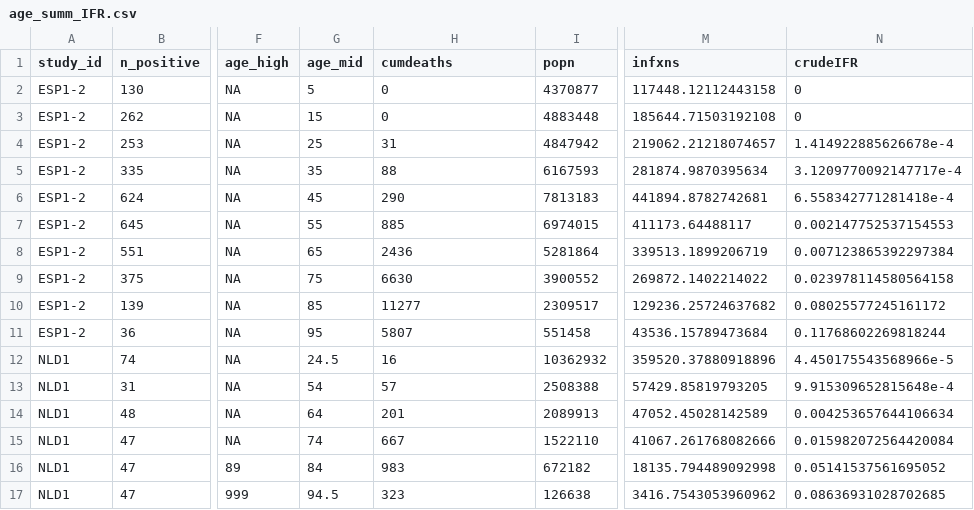
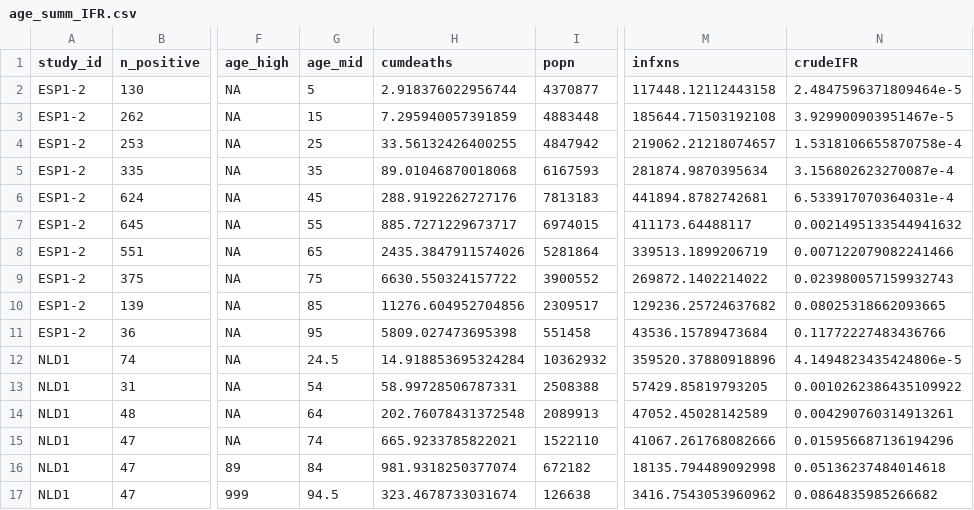
Before and after one commit to mrc-ide/reestimate_covidIFR_analysis, a CSV file: data/derived/age_summ_IFR.csv, drawn as a sheet; only a part is shown, gaps mark what is left out; the diff covers the shown part only; the diff names each change by its address in the sheet, - before the commit and + after, or states it on an @@ line.

```diff
--- a/data/derived/age_summ_IFR.csv
+++ b/data/derived/age_summ_IFR.csv
-H2 (cumdeaths): 0
+H2 (cumdeaths): 2.918376022956744
-N2 (crudeIFR): 0
+N2 (crudeIFR): 2.4847596371809464e-5
-H3 (cumdeaths): 0
+H3 (cumdeaths): 7.295940057391859
-N3 (crudeIFR): 0
+N3 (crudeIFR): 3.929900903951467e-5
-H4 (cumdeaths): 31
+H4 (cumdeaths): 33.56132426400255
-N4 (crudeIFR): 1.414922885626678e-4
+N4 (crudeIFR): 1.5318106655870758e-4
-H5 (cumdeaths): 88
+H5 (cumdeaths): 89.01046870018068
-N5 (crudeIFR): 3.1209770092147717e-4
+N5 (crudeIFR): 3.156802623270087e-4
-H6 (cumdeaths): 290
+H6 (cumdeaths): 288.9192262727176
-N6 (crudeIFR): 6.558342771281418e-4
+N6 (crudeIFR): 6.533917070364031e-4
-H7 (cumdeaths): 885
+H7 (cumdeaths): 885.7271229673717
-N7 (crudeIFR): 0.002147752537154553
+N7 (crudeIFR): 0.0021495133544941632
-H8 (cumdeaths): 2436
+H8 (cumdeaths): 2435.3847911574026
-N8 (crudeIFR): 0.007123865392297384
+N8 (crudeIFR): 0.007122079082241466
-H9 (cumdeaths): 6630
+H9 (cumdeaths): 6630.550324157722
-N9 (crudeIFR): 0.023978114580564158
+N9 (crudeIFR): 0.023980057159932743
-H10 (cumdeaths): 11277
+H10 (cumdeaths): 11276.604952704856
-N10 (crudeIFR): 0.08025577245161172
+N10 (crudeIFR): 0.08025318662093665
-H11 (cumdeaths): 5807
+H11 (cumdeaths): 5809.027473695398
-N11 (crudeIFR): 0.11768602269818244
+N11 (crudeIFR): 0.11772227483436766
-H12 (cumdeaths): 16
+H12 (cumdeaths): 14.918853695324284
-N12 (crudeIFR): 4.450175543568966e-5
+N12 (crudeIFR): 4.1494823435424806e-5
-H13 (cumdeaths): 57
+H13 (cumdeaths): 58.99728506787331
-N13 (crudeIFR): 9.915309652815648e-4
+N13 (crudeIFR): 0.0010262386435109922
-H14 (cumdeaths): 201
+H14 (cumdeaths): 202.76078431372548
-N14 (crudeIFR): 0.004253657644106634
+N14 (crudeIFR): 0.004290760314913261
-H15 (cumdeaths): 667
+H15 (cumdeaths): 665.9233785822021
-N15 (crudeIFR): 0.015982072564420084
+N15 (crudeIFR): 0.015956687136194296
-H16 (cumdeaths): 983
+H16 (cumdeaths): 981.9318250377074
-N16 (crudeIFR): 0.05141537561695052
+N16 (crudeIFR): 0.05136237484014618
-H17 (cumdeaths): 323
+H17 (cumdeaths): 323.4678733031674
-N17 (crudeIFR): 0.08636931028702685
+N17 (crudeIFR): 0.0864835985266682
```
Also changed, not shown: 110 edited cells elsewhere in this file, 20 other files.
